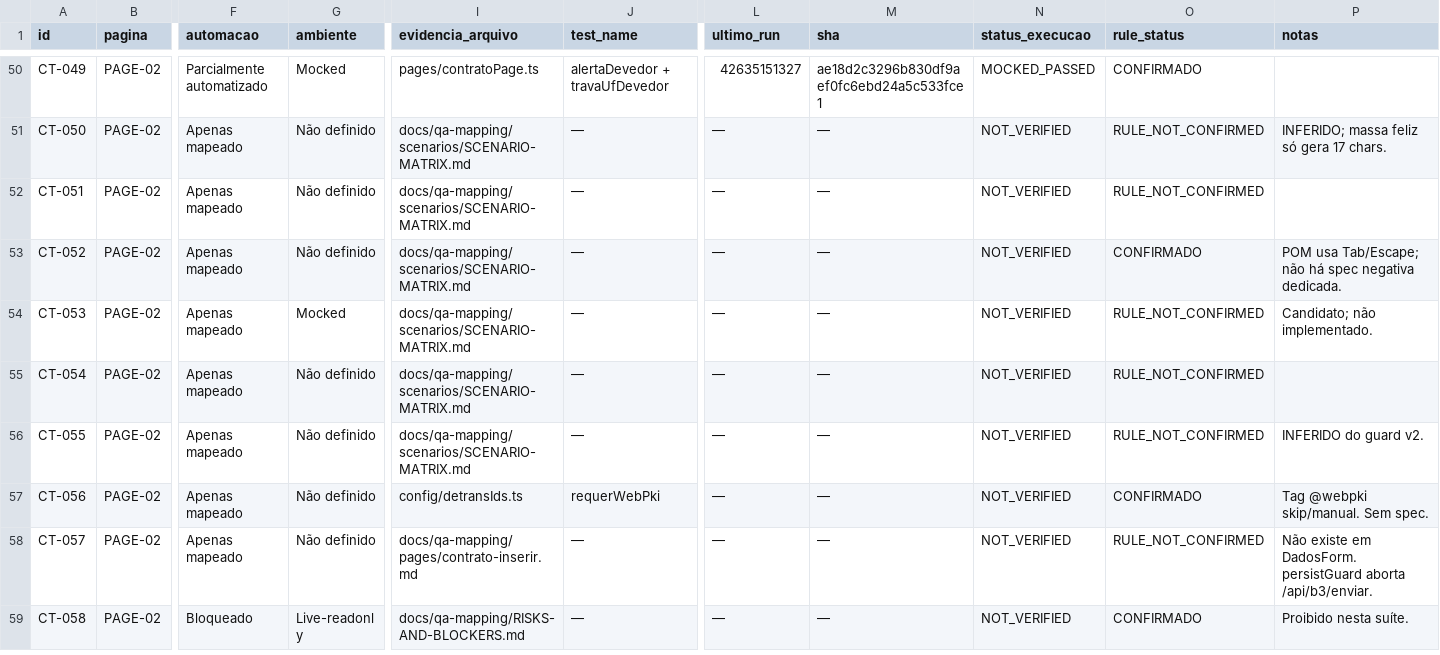
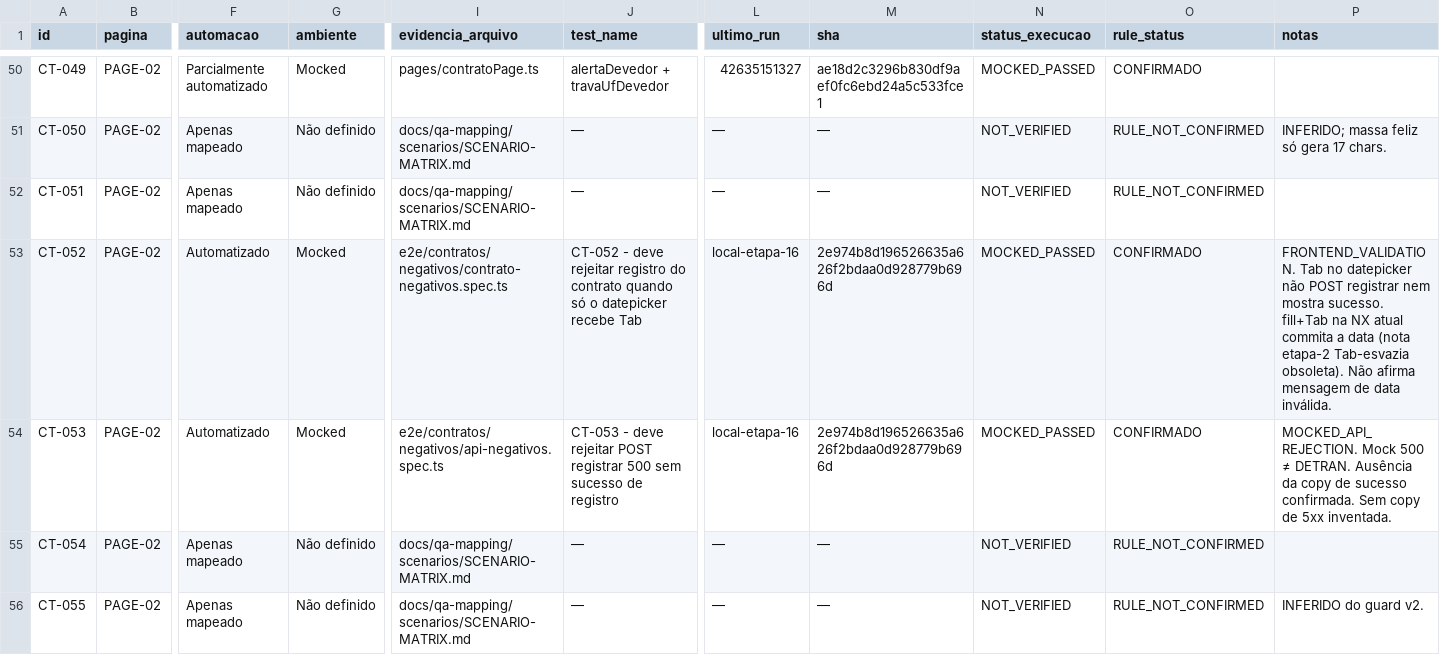
Before and after one commit to JCarvalhoQA/vbconnection-quality-engineering, a CSV file: docs/qa-mapping/scenario-inventory/SCENARIO-INVENTORY.csv, drawn as a sheet; only a part is shown, gaps mark what is left out; the shorter side is filled out with more unchanged rows; the diff names each change by its address in the sheet, - before the commit and + after, or states it on an @@ line.

Commit message:
docs: mark CT-052 and CT-053 as mocked automated in inventory
Reflect Etapa 16 evidence without changing the 83 canonical IDs or
promoting unconfirmed chassis, CPF and DETRAN hypotheses.

```diff
--- a/docs/qa-mapping/scenario-inventory/SCENARIO-INVENTORY.csv
+++ b/docs/qa-mapping/scenario-inventory/SCENARIO-INVENTORY.csv
-F53:F54 (automacao): Apenas mapeado
+F53:F54 (automacao): Automatizado
-G53 (ambiente): Não definido
+G53 (ambiente): Mocked
-I53 (evidencia_arquivo): docs/qa-mapping/scenarios/SCENARIO-MATRIX.md
+I53 (evidencia_arquivo): e2e/contratos/negativos/contrato-negativos.spec.ts
-J53 (test_name): —
+J53 (test_name): CT-052 - deve rejeitar registro do contrato quando só o datepicker recebe Tab
-L53:L54 (ultimo_run): —
+L53:L54 (ultimo_run): local-etapa-16
-M53:M54 (sha): —
+M53:M54 (sha): 2e974b8d196526635a626f2bdaa0d928779b696d
-N53:N54 (status_execucao): NOT_VERIFIED
+N53:N54 (status_execucao): MOCKED_PASSED
-P53 (notas): POM usa Tab/Escape; não há spec negativa dedicada.
+P53 (notas): FRONTEND_VALIDATION. Tab no datepicker não POST registrar nem mostra sucesso. fill+Tab na NX atual commita a data (nota etapa-2 Tab-esvazia obsoleta). Não afirma mensagem de data inválida.
-I54 (evidencia_arquivo): docs/qa-mapping/scenarios/SCENARIO-MATRIX.md
+I54 (evidencia_arquivo): e2e/contratos/negativos/api-negativos.spec.ts
-J54 (test_name): —
+J54 (test_name): CT-053 - deve rejeitar POST registrar 500 sem sucesso de registro
-O54 (rule_status): RULE_NOT_CONFIRMED
+O54 (rule_status): CONFIRMADO
-P54 (notas): Candidato; não implementado.
+P54 (notas): MOCKED_API_REJECTION. Mock 500 ≠ DETRAN. Ausência da copy de sucesso confirmada. Sem copy de 5xx inventada.
```
Also changed, not shown: 5 other files.
